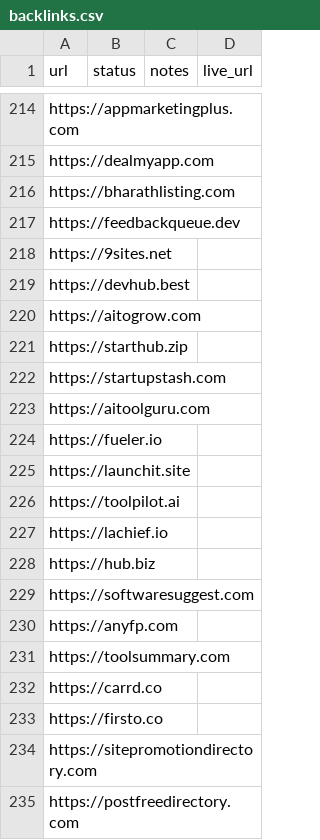
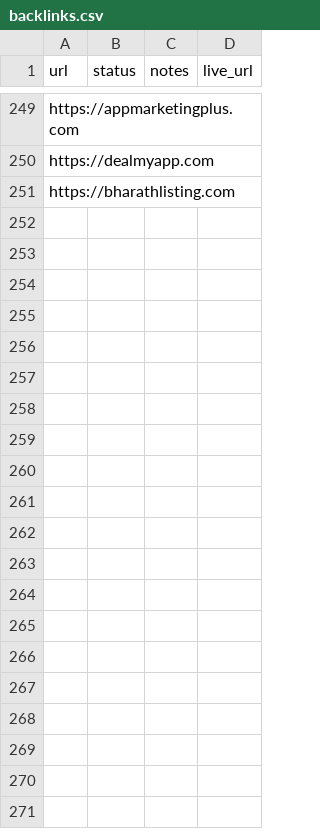
Before and after one commit to tecadrise-ai/auto_backlinks, a CSV file: backlinks.csv, drawn as a sheet; only a part is shown, gaps mark what is left out; the diff covers the shown part only.

```diff
--- a/backlinks.csv
+++ b/backlinks.csv
@@ -216,20 +251 @@ https://dealmyapp.com,,,
 https://bharathlisting.com,,,
-https://feedbackqueue.dev,,,
-https://9sites.net,,,
-https://devhub.best,,,
-https://aitogrow.com,,,
-https://starthub.zip,,,
-https://startupstash.com,,,
-https://aitoolguru.com,,,
-https://fueler.io,,,
-https://launchit.site,,,
-https://toolpilot.ai,,,
-https://lachief.io,,,
-https://hub.biz,,,
-https://softwaresuggest.com,,,
-https://anyfp.com,,,
-https://toolsummary.com,,,
-https://carrd.co,,,
-https://firsto.co,,,
-https://sitepromotiondirectory.com,,,
-https://postfreedirectory.com,,,
```
Also changed, not shown: 52 added rows, 36 removed rows and 47 moved rows elsewhere in this file.
